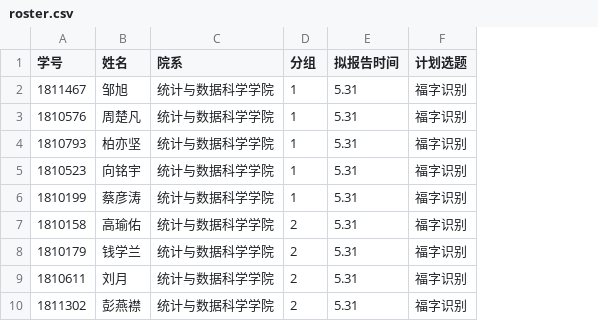
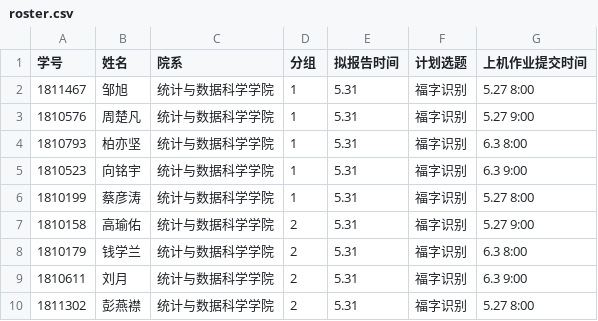
Before and after one commit to mercier111/data_mining_2021, a CSV file: datasets/final/roster.csv, drawn as a sheet; only a part is shown; the diff names each change by its address in the sheet, - before the commit and + after, or states it on an @@ line.

Commit message:
sch

```diff
--- a/datasets/final/roster.csv
+++ b/datasets/final/roster.csv
+column G (上机作业提交时间), rows 2-10: 5.27 8:00 | 5.27 9:00 | 6.3 8:00 | 6.3 9:00 | 5.27 8:00 | 5.27 9:00 | 6.3 8:00 | 6.3 9:00 | 5.27 8:00
```
